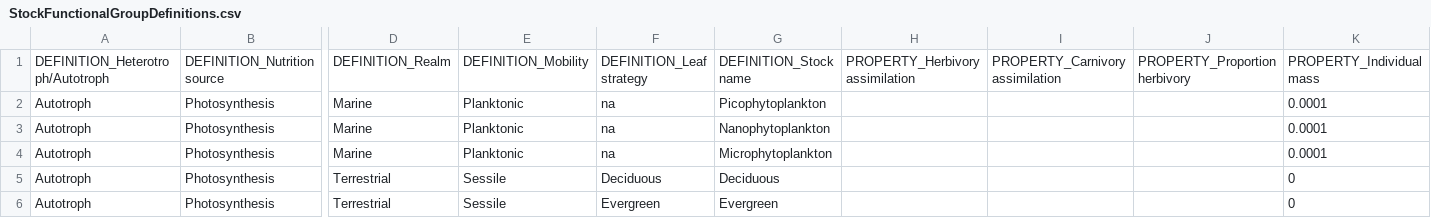
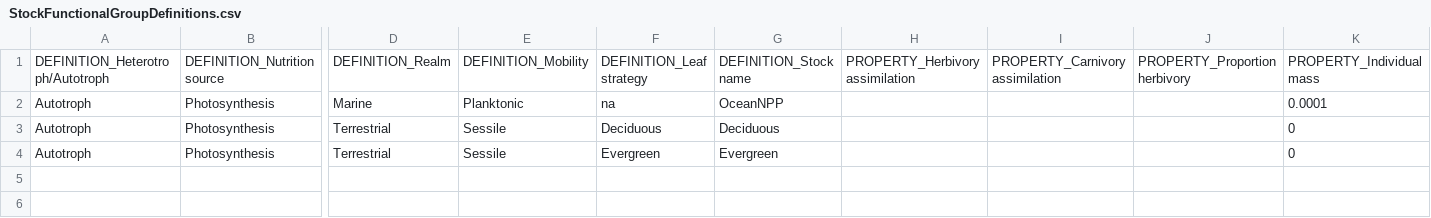
Before and after one commit to mattgoldklang/C-sharp-version-of-Madingley, a CSV file: Madingley/input/Model setup/Ecological Definition Files/StockFunctionalGroupDefinitions.csv, drawn as a sheet; only a part is shown, gaps mark what is left out; rows hold the shown columns only; the diff names each change by its address in the sheet, - before the commit and + after, or states it on an @@ line.

```diff
--- a/Madingley/input/Model setup/Ecological Definition Files/StockFunctionalGroupDefinitions.csv
+++ b/Madingley/input/Model setup/Ecological Definition Files/StockFunctionalGroupDefinitions.csv
-G2: Picophytoplankton
+G2: OceanNPP
-row 3: Autotroph | Photosynthesis | Marine | Planktonic | na | Nanophytoplankton |  |  |  | 0.0001
-row 4: Autotroph | Photosynthesis | Marine | Planktonic | na | Microphytoplankton |  |  |  | 0.0001
```
Also changed, not shown: Madingley/input/Model setup/Ecological Definition Files/CohortFunctionalGroupDefinitions.csv, Madingley/input/Model setup/Ecological Definition Files/EcologicalParameters.csv, 17 other files.
